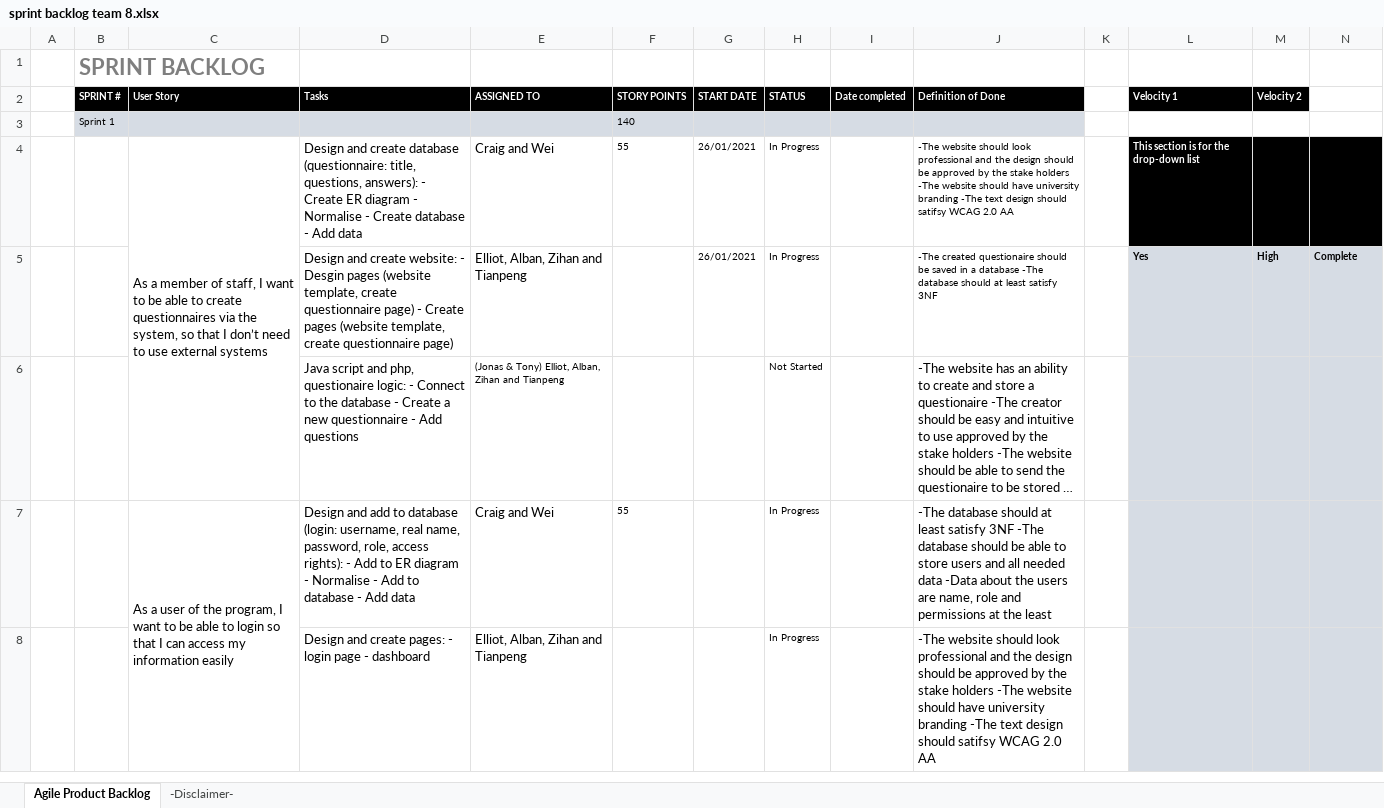
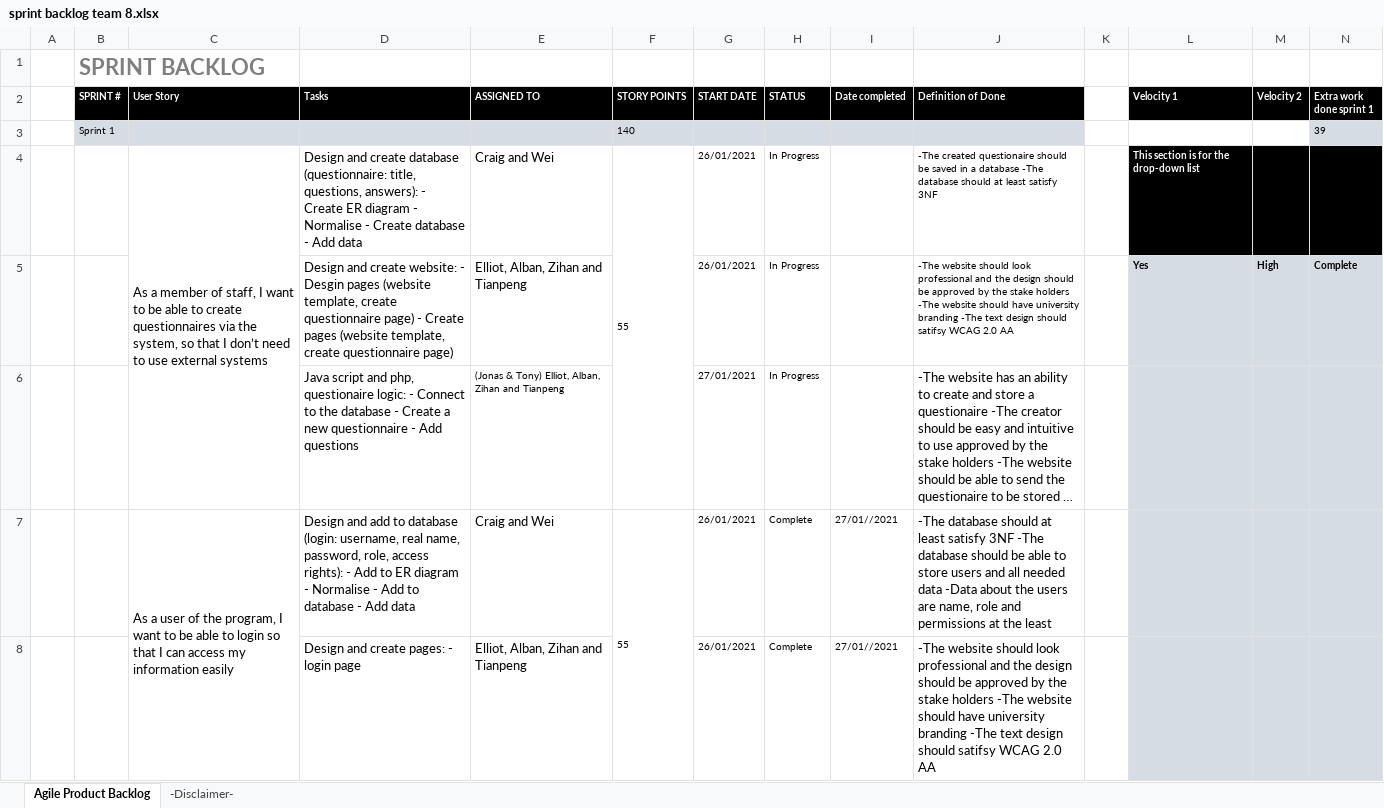
Before and after one commit to zhangyida12138/AC31007-team-8, an Excel workbook: Sprint 1/Sprint_Backlog/sprint backlog team 8.xlsx, sheet Agile Product Backlog, drawn as a sheet; only a part is shown; long unchanged cells end in …; values as stored, in another font and other column widths than the file's, no borders; charts and pictures not drawn; removed rows and columns are numbered as before the commit, all else as after; the diff covers the shown part only; the diff names each change by its address in the sheet, - before the commit and + after, or states it on an @@ line.

Commit message:
Sprint backlog end sprint

```diff
--- a/Sprint 1/Sprint_Backlog/sprint backlog team 8.xlsx (sheet Agile Product Backlog)
+++ b/Sprint 1/Sprint_Backlog/sprint backlog team 8.xlsx (sheet Agile Product Backlog)
-N2: (empty)
+N2: Extra work done sprint 1
-N2 fill: none
+N2 fill: #000000
-N3 (Extra work done sprint 1): (empty)
+N3 (Extra work done sprint 1): 39
-N3 fill: none
+N3 fill: #D6DCE4
+F4:F6 merged
-J4 (Definition of Done): -The website should look professional and the design should be approved by the stake holders -The website should have university branding -The text design should satifsy WCAG 2.0 AA
+J4 (Definition of Done): -The created questionaire should be saved in a database -The database should at least satisfy 3NF
-J5 (Definition of Done): -The created questionaire should be saved in a database -The database should at least satisfy 3NF
+J5 (Definition of Done): -The website should look professional and the design should be approved by the stake holders -The website should have university branding -The text design should satifsy WCAG 2.0 AA
-G6 (START DATE): (empty)
+G6 (START DATE): 27/01/2021
-H6 (STATUS): Not Started
+H6 (STATUS): In Progress
+F7:F9 merged
-G7 (START DATE): (empty)
+G7 (START DATE): 26/01/2021
-H7 (STATUS): In Progress
+H7 (STATUS): Complete
-I7 (Date completed): (empty)
+I7 (Date completed): 27/01//2021
-row 8:  |  |  | Design and create pages: - login page - dashboard | Elliot, Alban, Zihan and Tianpeng |  |  | In Progress |  | -The website should look professional and the design should be approved by the stake holders -The website should have university branding -The text design should satifsy WCAG 2.0 AA
+row 8:  |  |  | Design and create pages: - login page | Elliot, Alban, Zihan and Tianpeng |  | 26/01/2021 | Complete | 27/01//2021 | -The website should look professional and the design should be approved by the stake holders -The website should have university branding -The text design should satifsy WCAG 2.0 AA
```
Also changed, not shown: 24 added rows, 23 edited cells, cell formats and merged cells elsewhere in this sheet, formulas that keep their value.
